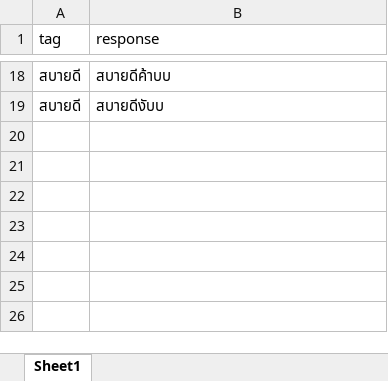
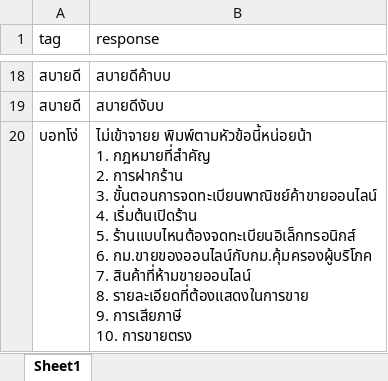
Before and after one commit to thanakritmos12/Chatbot-Business-Law, an Excel workbook: data/response.xlsx, sheet Sheet1, drawn as a sheet; only a part is shown, gaps mark what is left out; values as stored, in another font and other column widths than the file's, no borders; ↵ is a line break in a cell; the diff names each change by its address in the sheet, - before the commit and + after, or states it on an @@ line.

Commit message:
add answer for tag บอทโง่

```diff
--- a/data/response.xlsx (sheet Sheet1)
+++ b/data/response.xlsx (sheet Sheet1)
+row 20: บอทโง่ | ไม่เข้าจายย พิมพ์ตามหัวข้อนี้หน่อยน้า ↵ 1. กฎหมายที่สำคัญ ↵ 2. การฝากร้าน ↵ 3. ขั้นตอนการจดทะเบียนพาณิชย์ค้าขายออนไลน์ ↵ 4. เริ่มต้นเปิดร้าน ↵ 5. ร้านแบบไหนต้องจดทะเบียนอิเล็กทรอนิกส์ ↵ 6. กม.ขายของออนไลน์กับกม.คุ้มครองผู้บริโภค ↵ 7. สินค้าที่ห้ามขายออนไลน์ ↵ 8. รายละเอียดที่ต้องแสดงในการขาย ↵ 9. การเสียภาษี ↵ 10. การขายตรง
```
